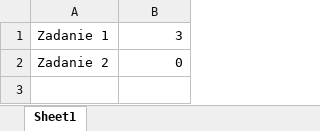
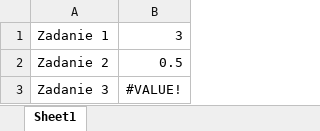
Before and after one commit to oskarpasko/university, an Excel workbook: 4semestr/ProgramowanieAplikacjiUzytkowych/Lab3/Lab3.xlsm, sheet Sheet1, drawn as a sheet; values as stored, in another font and other column widths than the file's, no borders; the diff names each change by its address in the sheet, - before the commit and + after, or states it on an @@ line.

Commit message:
Update Lab3.xlsm

```diff
--- a/4semestr/ProgramowanieAplikacjiUzytkowych/Lab3/Lab3.xlsm (sheet Sheet1)
+++ b/4semestr/ProgramowanieAplikacjiUzytkowych/Lab3/Lab3.xlsm (sheet Sheet1)
-B2: 0
+B2: 0.5
+row 3: Zadanie 3 | #VALUE!
```
